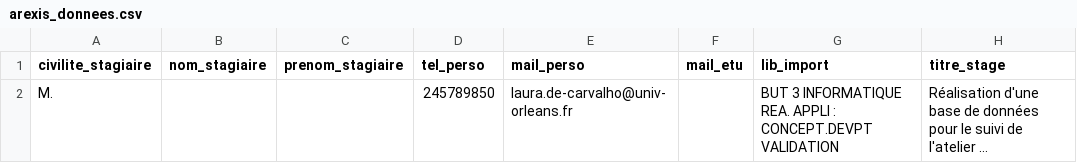
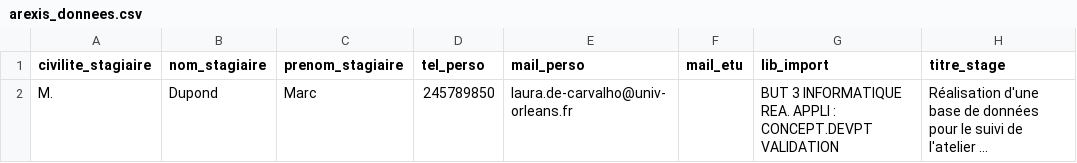
Before and after one commit to KDeJesusPinto/SAE-3.01c-Projet-FI, a CSV file: appSoutenance/data/arexis_donnees.csv, drawn as a sheet; only a part is shown; long unchanged cells end in …; the diff names each change by its address in the sheet, - before the commit and + after, or states it on an @@ line.

Commit message:
Ajout d'un nom et prénom dans le fichier  arexis_donnees.csv

```diff
--- a/appSoutenance/data/arexis_donnees.csv
+++ b/appSoutenance/data/arexis_donnees.csv
-B2 (nom_stagiaire): (empty)
+B2 (nom_stagiaire): Dupond
-C2 (prenom_stagiaire): (empty)
+C2 (prenom_stagiaire): Marc
```
